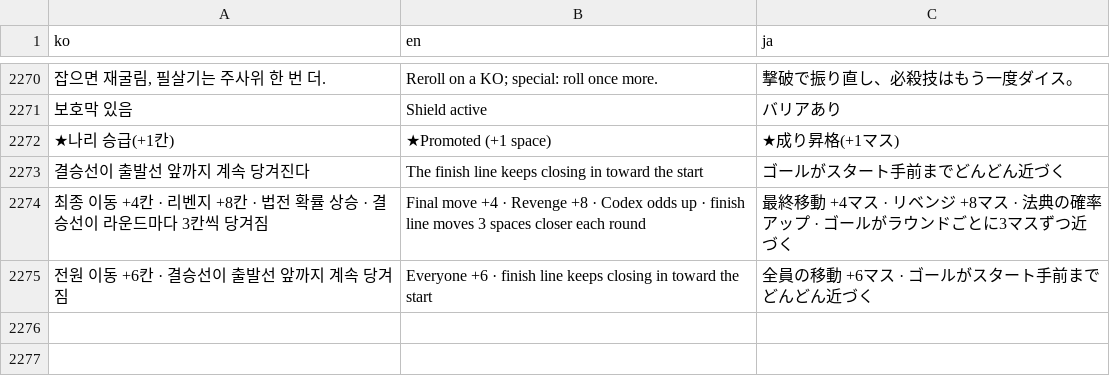
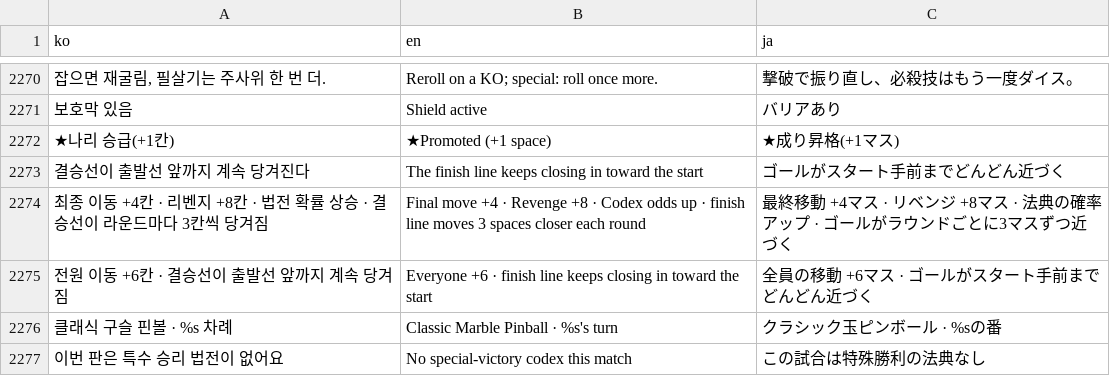
Before and after one commit to mayjohn66-cmd/TRG, a CSV file: content_trickcal/data/translations.csv, drawn as a sheet; only a part is shown, gaps mark what is left out; the diff names each change by its address in the sheet, - before the commit and + after, or states it on an @@ line.

```diff
--- a/content_trickcal/data/translations.csv
+++ b/content_trickcal/data/translations.csv
+row 2276: 클래식 구슬 핀볼 · %s 차례 | Classic Marble Pinball · %s's turn | クラシック玉ピンボール · %sの番
+row 2277: 이번 판은 특수 승리 법전이 없어요 | No special-victory codex this match | この試合は特殊勝利の法典なし
```
Also changed, not shown: 4 other files.
